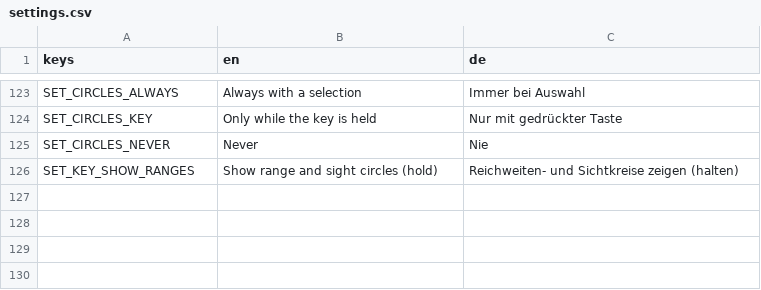
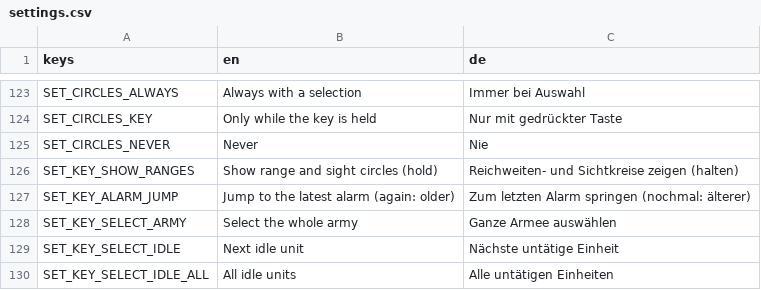
Before and after one commit to krocon/mud-and-steel, a CSV file: godot/locale/settings.csv, drawn as a sheet; only a part is shown, gaps mark what is left out.

```diff
--- a/godot/locale/settings.csv
+++ b/godot/locale/settings.csv
@@ -126 +126,5 @@ SET_CIRCLES_NEVER,Never,Nie
 SET_KEY_SHOW_RANGES,Show range and sight circles (hold),Reichweiten- und Sichtkreise zeigen (halten)
+SET_KEY_ALARM_JUMP,Jump to the latest alarm (again: older),Zum letzten Alarm springen (nochmal: älterer)
+SET_KEY_SELECT_ARMY,Select the whole army,Ganze Armee auswählen
+SET_KEY_SELECT_IDLE,Next idle unit,Nächste untätige Einheit
+SET_KEY_SELECT_IDLE_ALL,All idle units,Alle untätigen Einheiten
```
Also changed, not shown: godot/locale/hud.csv, 20 other files.
